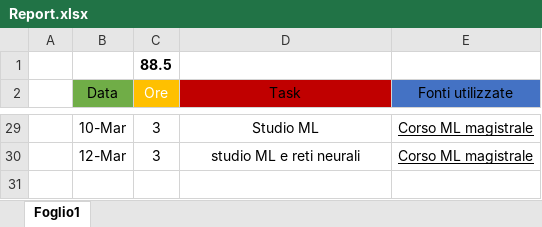
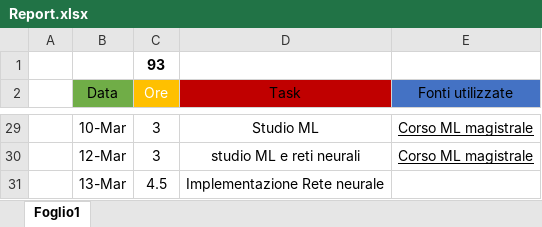
Before and after one commit to luigi-borriello00/Tiny-MachineLearning, an Excel workbook: report/Report.xlsx, sheet Foglio1, drawn as a sheet; only a part is shown, gaps mark what is left out; values as stored, in another font and other column widths than the file's, no borders; table styles not drawn; the diff names each change by its address in the sheet, - before the commit and + after, or states it on an @@ line.

```diff
--- a/report/Report.xlsx (sheet Foglio1)
+++ b/report/Report.xlsx (sheet Foglio1)
-C1 (Ore): 88.5
+C1 (Ore): 93
+row 31:  | 13-Mar | 4.5 | Implementazione Rete neurale
```
Also changed, not shown: 12 other files.
